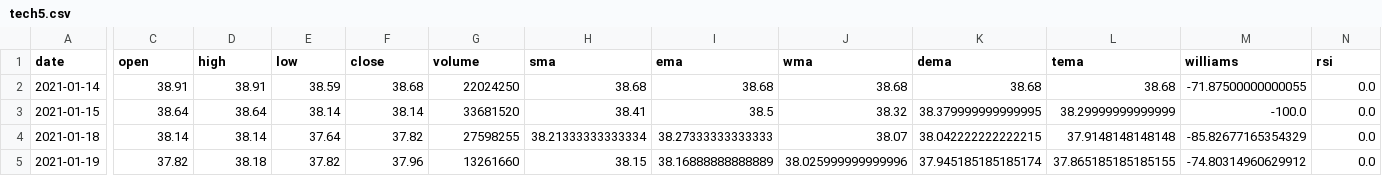
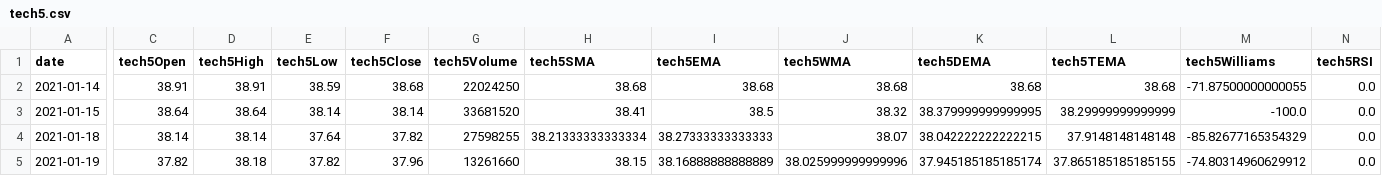
Before and after one commit to ethanpai1206/stark_test, a CSV file: data/tech5.csv, drawn as a sheet; only a part is shown, gaps mark what is left out; the diff covers the shown part only; the diff names each change by its address in the sheet, - before the commit and + after, or states it on an @@ line.

```diff
--- a/data/tech5.csv
+++ b/data/tech5.csv
-C1: open
+C1: tech5Open
-D1: high
+D1: tech5High
-E1: low
+E1: tech5Low
-F1: close
+F1: tech5Close
-G1: volume
+G1: tech5Volume
-H1: sma
+H1: tech5SMA
-I1: ema
+I1: tech5EMA
-J1: wma
+J1: tech5WMA
-K1: dema
+K1: tech5DEMA
-L1: tema
+L1: tech5TEMA
-M1: williams
+M1: tech5Williams
-N1: rsi
+N1: tech5RSI
```
Also changed, not shown: 2 edited cells elsewhere in this file, data/financialGrowth.csv, data/tech20.csv, 2 other files.
